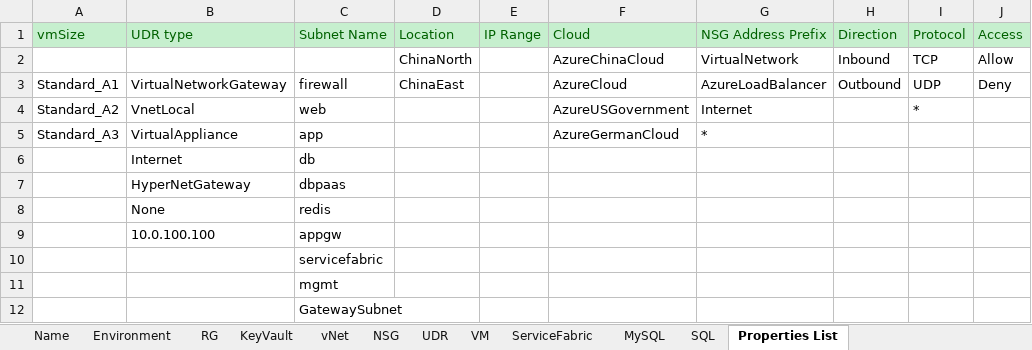
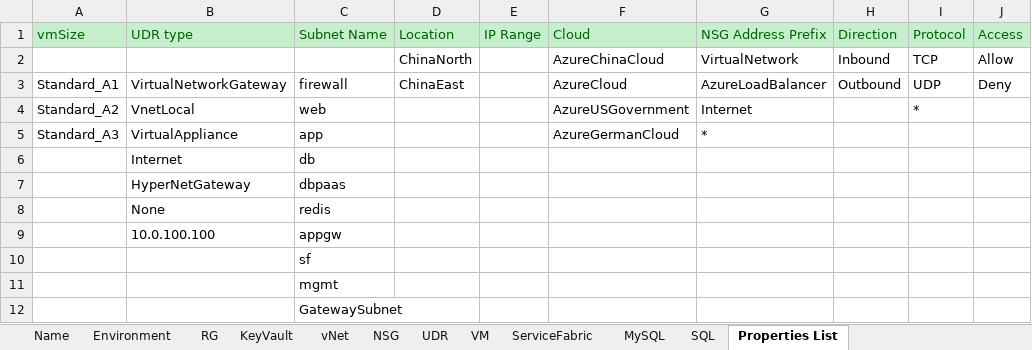
Before and after one commit to XuzhouHuang/azure-infra-as-code, an Excel workbook: AzureEnv.xlsx, sheet Properties List, drawn as a sheet; only a part is shown; values as stored, in another font and other column widths than the file's, no borders; the diff names each change by its address in the sheet, - before the commit and + after, or states it on an @@ line.

```diff
--- a/AzureEnv.xlsx (sheet Properties List)
+++ b/AzureEnv.xlsx (sheet Properties List)
-C10 (Subnet Name): servicefabric
+C10 (Subnet Name): sf
```
Also changed, not shown: sheet NSG, sheet vNet, sheet VM, sheet UDR, sheet KeyVault, sheet MySQL, 2 more sheets.
